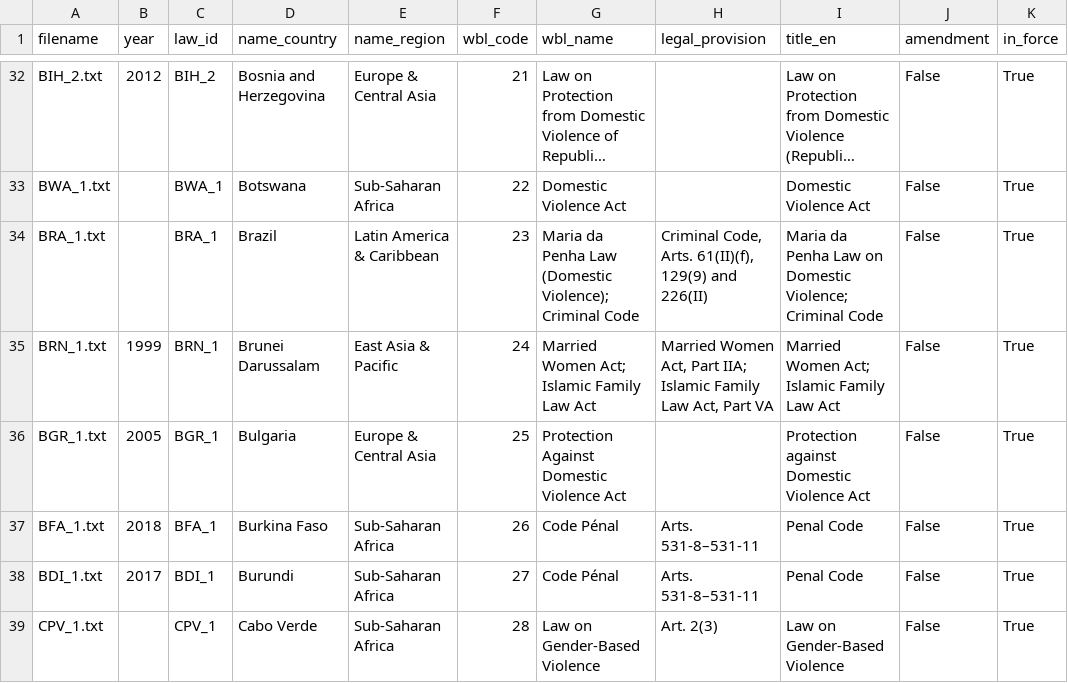
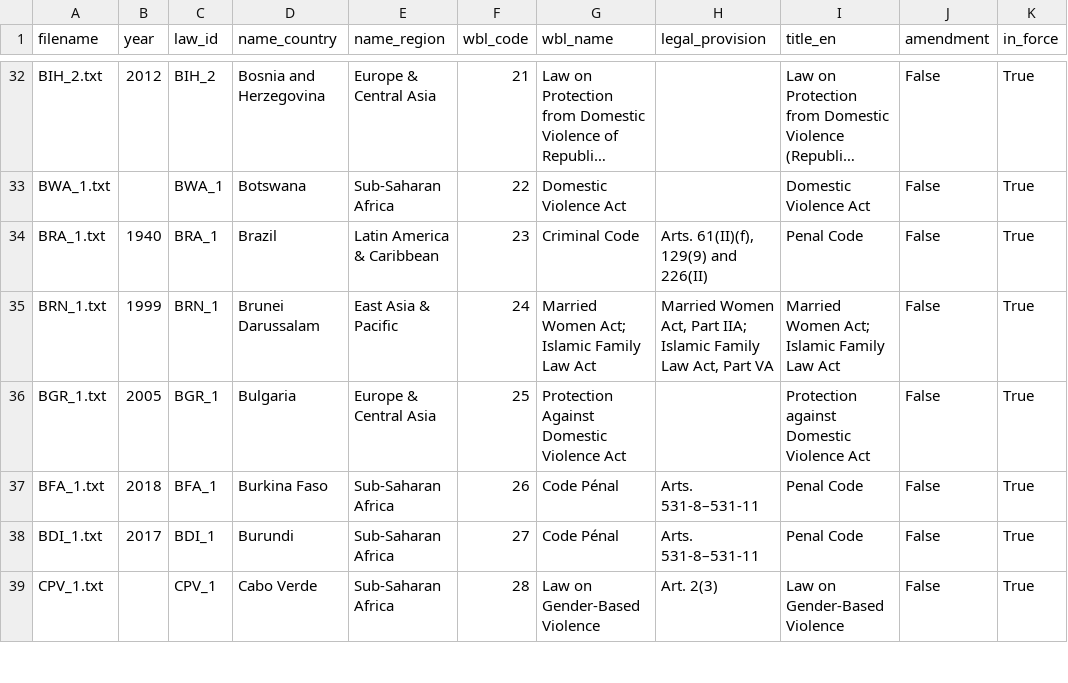
Before and after one commit to KatieBuc/qualityoflaw, a CSV file: data/global/metadata.csv, drawn as a sheet; only a part is shown, gaps mark what is left out; long unchanged cells end in …; the diff names each change by its address in the sheet, - before the commit and + after, or states it on an @@ line.

Commit message:
Update metadata.csv

```diff
--- a/data/global/metadata.csv
+++ b/data/global/metadata.csv
-B34 (year): (empty)
+B34 (year): 1940
-G34 (wbl_name): Maria da Penha Law (Domestic Violence); Criminal Code
+G34 (wbl_name): Criminal Code
-H34 (legal_provision): Criminal Code, Arts. 61(II)(f), 129(9) and 226(II)
+H34 (legal_provision): Arts. 61(II)(f), 129(9) and 226(II)
-I34 (title_en): Maria da Penha Law on Domestic Violence; Criminal Code
+I34 (title_en): Penal Code
```
